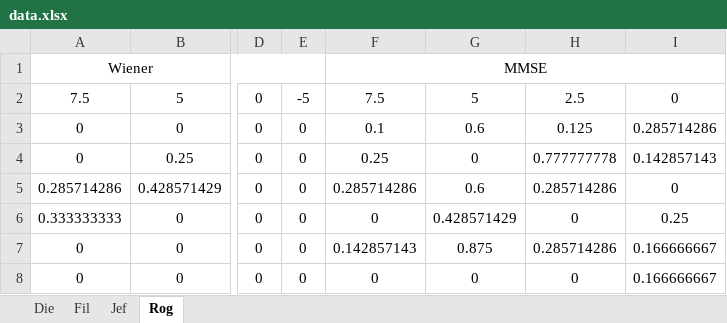
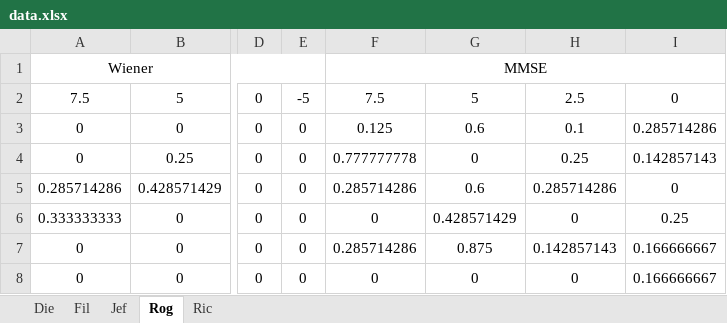
Before and after one commit to byfaith/interface_app_IC, an Excel workbook: online_proc/Data/NormoOuvintes/data.xlsx, sheet Rog, drawn as a sheet; only a part is shown, gaps mark what is left out; values as stored, in another font and other column widths than the file's, no borders; the diff names each change by its address in the sheet, - before the commit and + after, or states it on an @@ line.

```diff
--- a/online_proc/Data/NormoOuvintes/data.xlsx (sheet Rog)
+++ b/online_proc/Data/NormoOuvintes/data.xlsx (sheet Rog)
+sheet tab: Ric
-F3: 0.1
+F3: 0.125
-H3: 0.125
+H3: 0.1
-F4: 0.25
+F4: 0.777777778
-H4: 0.777777778
+H4: 0.25
-F7: 0.142857143
+F7: 0.285714286
-H7: 0.285714286
+H7: 0.142857143
```
Also changed, not shown: sheet Jef, formulas that keep their value, 27 other files.
